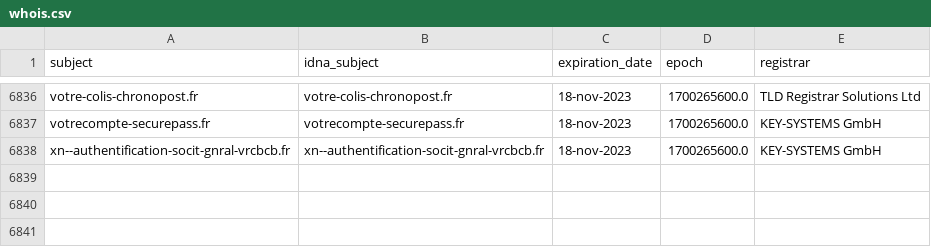
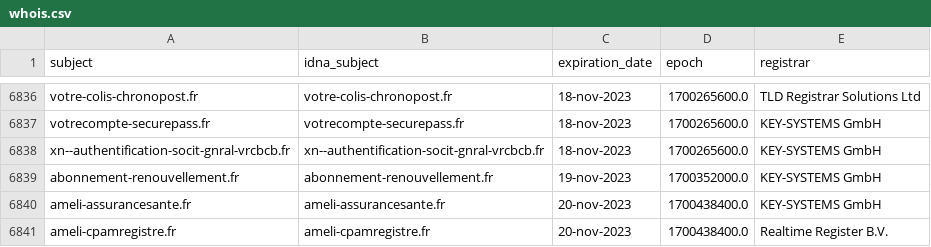
Before and after one commit to dead-hosts/Red-Flag-Domains_web_red.flag.domains, a CSV file: .pyfunceble/whois.csv, drawn as a sheet; only a part is shown, gaps mark what is left out; the diff names each change by its address in the sheet, - before the commit and + after, or states it on an @@ line.

```diff
--- a/.pyfunceble/whois.csv
+++ b/.pyfunceble/whois.csv
+row 6839: abonnement-renouvellement.fr | abonnement-renouvellement.fr | 19-nov-2023 | 1700352000.0 | KEY-SYSTEMS GmbH
+row 6840: ameli-assurancesante.fr | ameli-assurancesante.fr | 20-nov-2023 | 1700438400.0 | KEY-SYSTEMS GmbH
+row 6841: ameli-cpamregistre.fr | ameli-cpamregistre.fr | 20-nov-2023 | 1700438400.0 | Realtime Register B.V.
```
Also changed, not shown: 18 other files.
